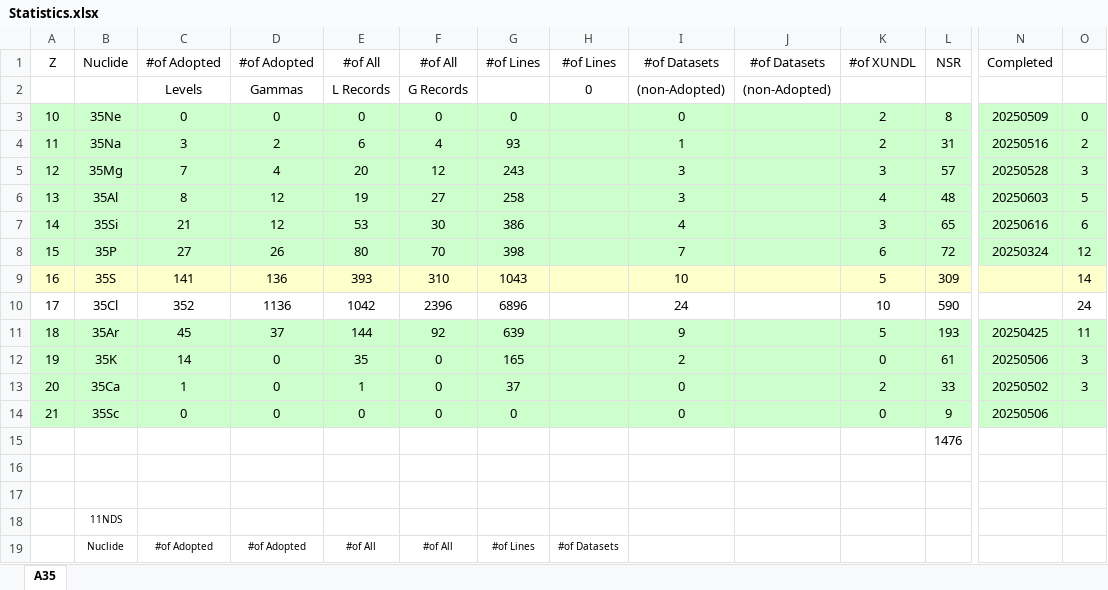
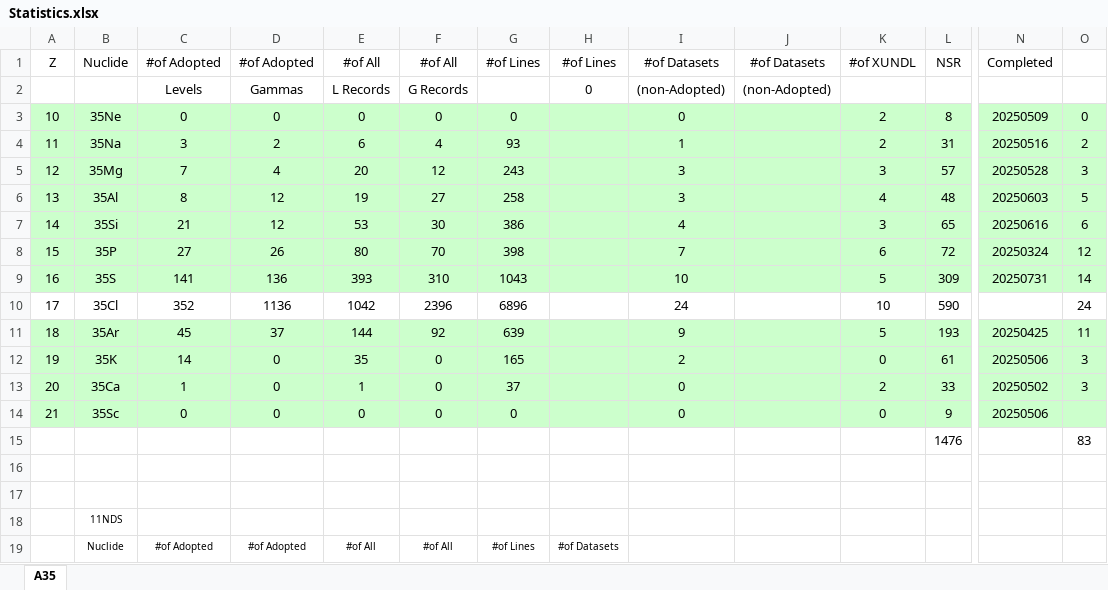
Before and after one commit to sunlijie-msu/ENSDF, an Excel workbook: Statistics.xlsx, sheet A35, drawn as a sheet; only a part is shown, gaps mark what is left out; values as stored, in another font and other column widths than the file's, no borders; conditional formats not drawn; the diff covers the shown part only; the diff names each change by its address in the sheet, - before the commit and + after, or states it on an @@ line.

```diff
--- a/Statistics.xlsx (sheet A35)
+++ b/Statistics.xlsx (sheet A35)
-A9:O9 fill: #FFFFCC
+A9:O9 fill: #CCFFCC
-N9: (empty)
+N9: 20250731
-O15: (empty)
+O15: 83
```
Also changed, not shown: cell formats elsewhere in this sheet, 16 other files.
